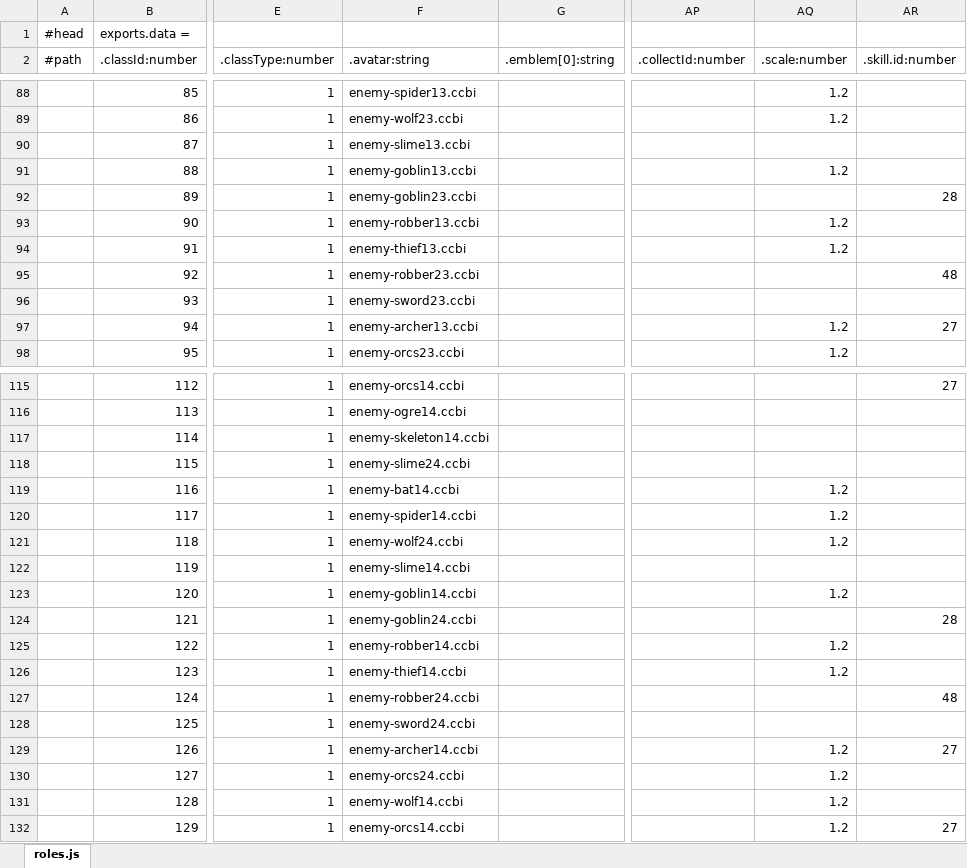
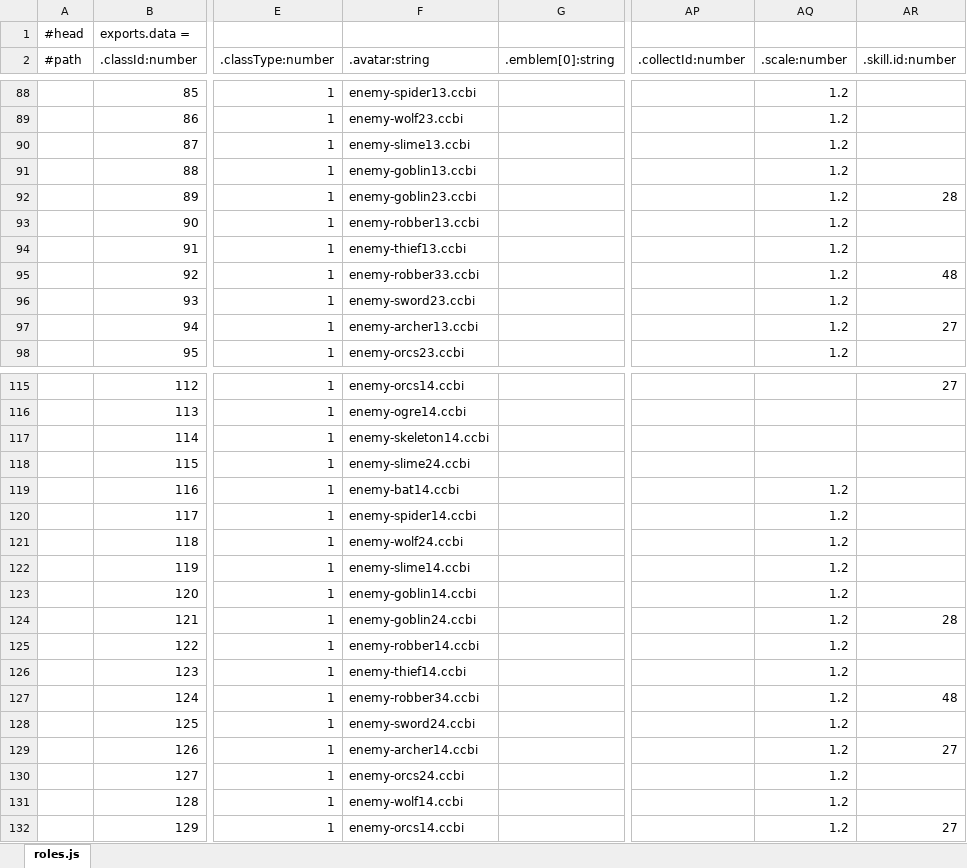
Before and after one commit to faruba/ever-dungeon-data, an Excel workbook: roles.xlsx, sheet roles.js, drawn as a sheet; only a part is shown, gaps mark what is left out; values as stored, in another font and other column widths than the file's, no borders; the diff covers the shown part only; the diff names each change by its address in the sheet, - before the commit and + after, or states it on an @@ line.

```diff
--- a/roles.xlsx (sheet roles.js)
+++ b/roles.xlsx (sheet roles.js)
-AQ90 (.scale:number): (empty)
+AQ90 (.scale:number): 1.2
-AQ92 (.scale:number): (empty)
+AQ92 (.scale:number): 1.2
-F95 (.avatar:string): enemy-robber23.ccbi
+F95 (.avatar:string): enemy-robber33.ccbi
-AQ95:AQ96 (.scale:number): (empty)
+AQ95:AQ96 (.scale:number): 1.2
-AQ122 (.scale:number): (empty)
+AQ122 (.scale:number): 1.2
-AQ124 (.scale:number): (empty)
+AQ124 (.scale:number): 1.2
-F127 (.avatar:string): enemy-robber24.ccbi
+F127 (.avatar:string): enemy-robber34.ccbi
-AQ127:AQ128 (.scale:number): (empty)
+AQ127:AQ128 (.scale:number): 1.2
```
Also changed, not shown: 28 edited cells elsewhere in this sheet, drop.xlsx, enhance.xlsx, 3 other files.
